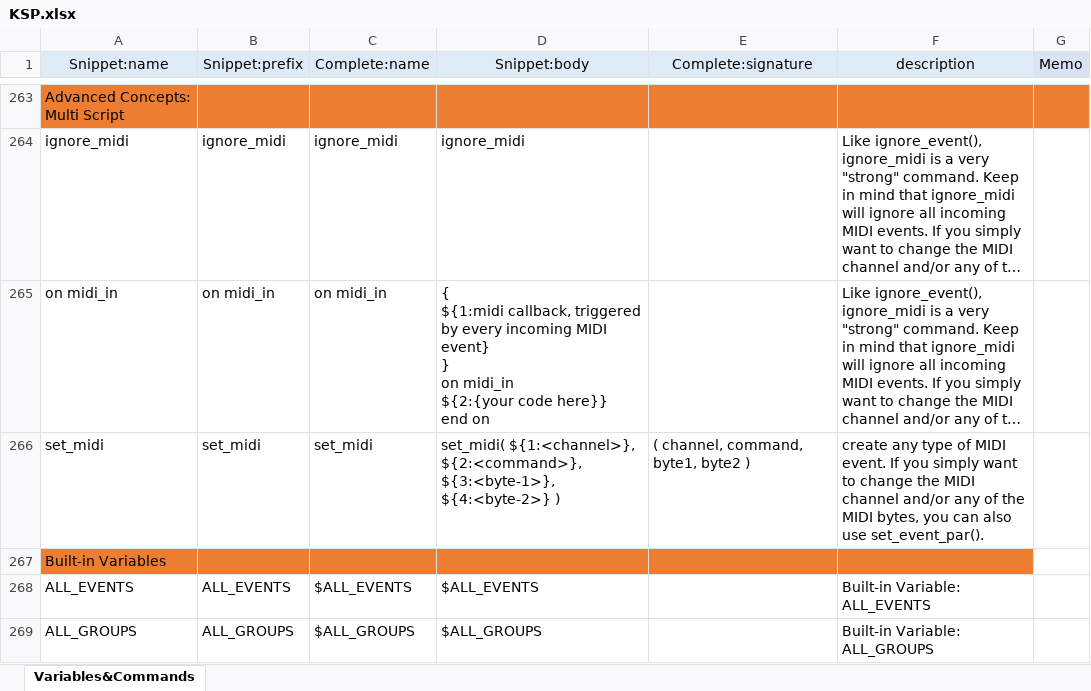
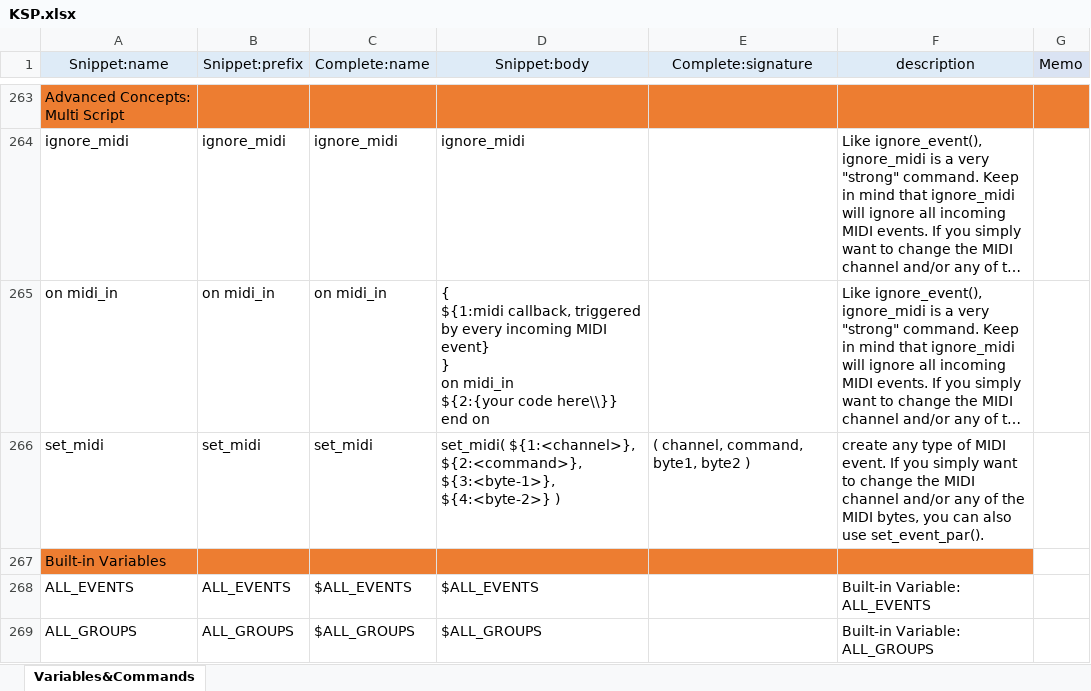
Before and after one commit to r-koubou/vscode-ksp, an Excel workbook: data/KSP.xlsx, sheet Variables&Commands, drawn as a sheet; only a part is shown, gaps mark what is left out; long unchanged cells end in …; values as stored, in another font and other column widths than the file's, no borders; ↵ is a line break in a cell; the diff covers the shown part only; the diff names each change by its address in the sheet, - before the commit and + after, or states it on an @@ line.

```diff
--- a/data/KSP.xlsx (sheet Variables&Commands)
+++ b/data/KSP.xlsx (sheet Variables&Commands)
-D265 (Snippet:body): …${2:{your code here}} ↵ end on
+D265 (Snippet:body): …${2:{your code here\\}} ↵ end on
```
Also changed, not shown: 19 edited cells elsewhere in this sheet, 21 other files.
